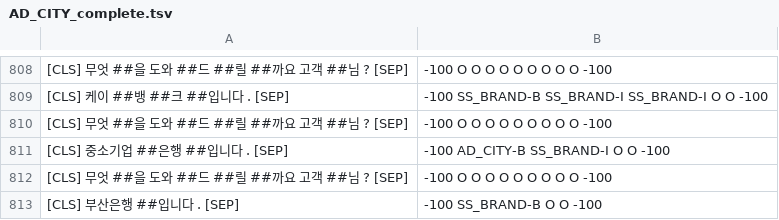
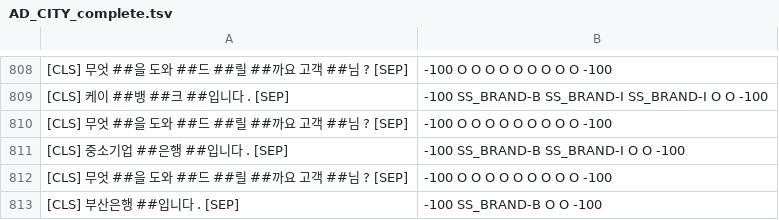
Before and after one commit to dodoyeon/KoBERT-NER, a TSV file: res/AD_CITY_complete.tsv, drawn as a sheet; only a part is shown, gaps mark what is left out; the diff covers the shown part only.

```diff
--- a/res/AD_CITY_complete.tsv
+++ b/res/AD_CITY_complete.tsv
@@ -810,3 +810,3 @@
 [CLS] 무엇 ##을 도와 ##드 ##릴 ##까요 고객 ##님 ? [SEP]	-100 O O O O O O O O O -100
-[CLS] 중소기업 ##은행 ##입니다 . [SEP]	-100 AD_CITY-B SS_BRAND-I O O -100
+[CLS] 중소기업 ##은행 ##입니다 . [SEP]	-100 SS_BRAND-B SS_BRAND-I O O -100
 [CLS] 무엇 ##을 도와 ##드 ##릴 ##까요 고객 ##님 ? [SEP]	-100 O O O O O O O O O -100
```
Also changed, not shown: 5 edited cells elsewhere in this file.
